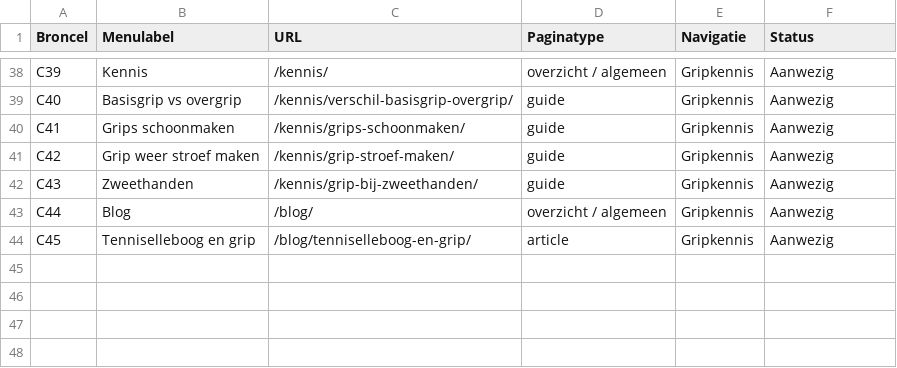
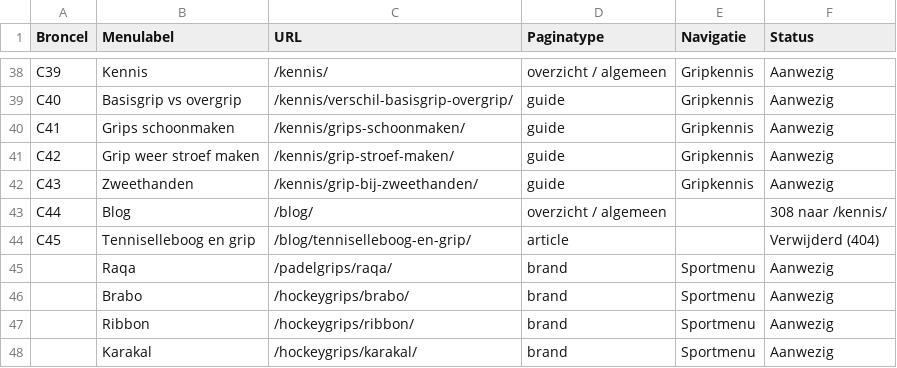
Before and after one commit to lasse-lenting/sportgrips.nl, a CSV file: docs/seo/SPORTGRIPS-URL-COVERAGE.csv, drawn as a sheet; only a part is shown, gaps mark what is left out.

Commit message:
Add Sportgrips brands and enable canonical production indexing

```diff
--- a/docs/seo/SPORTGRIPS-URL-COVERAGE.csv
+++ b/docs/seo/SPORTGRIPS-URL-COVERAGE.csv
@@ -42,3 +42,7 @@ C42,Grip weer stroef maken,/kennis/grip-stroef-maken/,guide,Gripkennis,Aanwezig
 C43,Zweethanden,/kennis/grip-bij-zweethanden/,guide,Gripkennis,Aanwezig
-C44,Blog,/blog/,overzicht / algemeen,Gripkennis,Aanwezig
-C45,Tenniselleboog en grip,/blog/tenniselleboog-en-grip/,article,Gripkennis,Aanwezig
+C44,Blog,/blog/,overzicht / algemeen,,308 naar /kennis/
+C45,Tenniselleboog en grip,/blog/tenniselleboog-en-grip/,article,,Verwijderd (404)
+,Raqa,/padelgrips/raqa/,brand,Sportmenu,Aanwezig
+,Brabo,/hockeygrips/brabo/,brand,Sportmenu,Aanwezig
+,Ribbon,/hockeygrips/ribbon/,brand,Sportmenu,Aanwezig
+,Karakal,/hockeygrips/karakal/,brand,Sportmenu,Aanwezig
```
Also changed, not shown: 17 other files.
